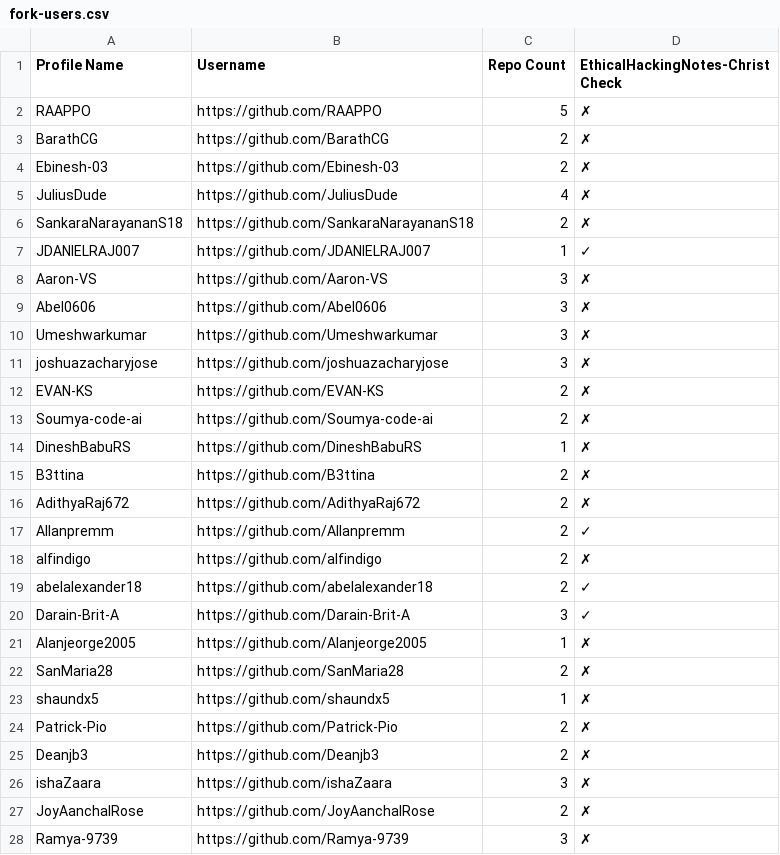
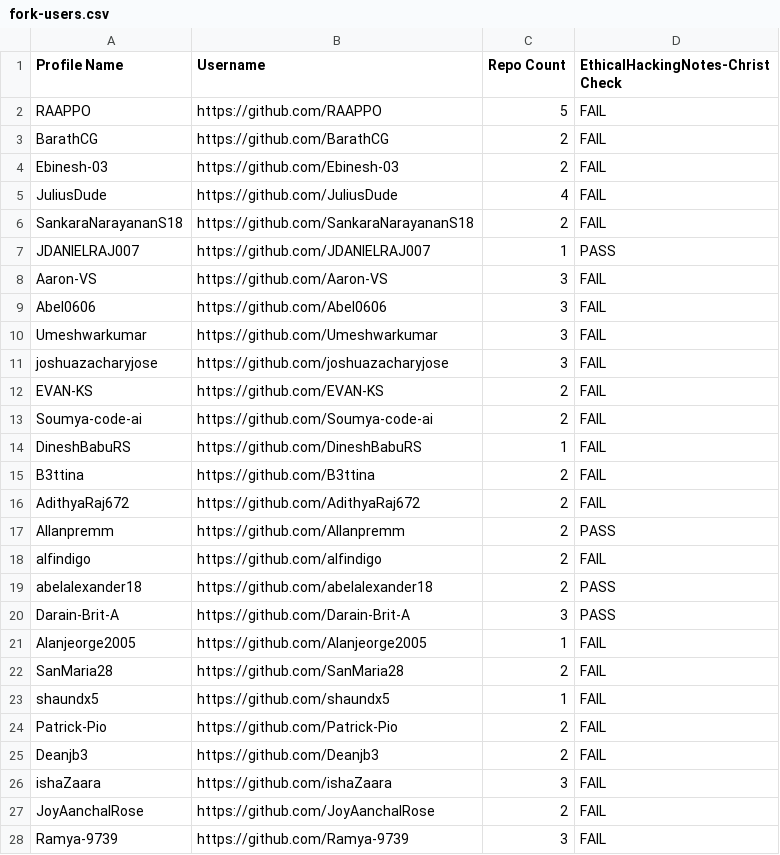
Before and after one commit to shaundx5/EthicalHackingNotes-Christ, a CSV file: .repo/fork-users.csv, drawn as a sheet; only a part is shown; the diff covers the shown part only.

Commit message:
Enhanced repo tracker

```diff
--- a/.repo/fork-users.csv
+++ b/.repo/fork-users.csv
@@ -1,28 +1,28 @@
 Profile Name,Username,Repo Count,EthicalHackingNotes-Christ Check
-"RAAPPO","https://github.com/RAAPPO",5,"✗"
-"BarathCG","https://github.com/BarathCG",2,"✗"
-"Ebinesh-03","https://github.com/Ebinesh-03",2,"✗"
-"JuliusDude","https://github.com/JuliusDude",4,"✗"
-"SankaraNarayananS18","https://github.com/SankaraNarayananS18",2,"✗"
-"JDANIELRAJ007","https://github.com/JDANIELRAJ007",1,"✓"
-"Aaron-VS","https://github.com/Aaron-VS",3,"✗"
-"Abel0606","https://github.com/Abel0606",3,"✗"
-"Umeshwarkumar","https://github.com/Umeshwarkumar",3,"✗"
-"joshuazacharyjose","https://github.com/joshuazacharyjose",3,"✗"
-"EVAN-KS","https://github.com/EVAN-KS",2,"✗"
-"Soumya-code-ai","https://github.com/Soumya-code-ai",2,"✗"
-"DineshBabuRS","https://github.com/DineshBabuRS",1,"✗"
-"B3ttina","https://github.com/B3ttina",2,"✗"
-"AdithyaRaj672","https://github.com/AdithyaRaj672",2,"✗"
-"Allanpremm","https://github.com/Allanpremm",2,"✓"
-"alfindigo","https://github.com/alfindigo",2,"✗"
-"abelalexander18","https://github.com/abelalexander18",2,"✓"
-"Darain-Brit-A","https://github.com/Darain-Brit-A",3,"✓"
-"Alanjeorge2005","https://github.com/Alanjeorge2005",1,"✗"
-"SanMaria28","https://github.com/SanMaria28",2,"✗"
-"shaundx5","https://github.com/shaundx5",1,"✗"
-"Patrick-Pio","https://github.com/Patrick-Pio",2,"✗"
-"Deanjb3","https://github.com/Deanjb3",2,"✗"
-"ishaZaara","https://github.com/ishaZaara",3,"✗"
-"JoyAanchalRose","https://github.com/JoyAanchalRose",2,"✗"
-"Ramya-9739","https://github.com/Ramya-9739",3,"✗"
+"RAAPPO","https://github.com/RAAPPO",5,"FAIL"
+"BarathCG","https://github.com/BarathCG",2,"FAIL"
+"Ebinesh-03","https://github.com/Ebinesh-03",2,"FAIL"
+"JuliusDude","https://github.com/JuliusDude",4,"FAIL"
+"SankaraNarayananS18","https://github.com/SankaraNarayananS18",2,"FAIL"
+"JDANIELRAJ007","https://github.com/JDANIELRAJ007",1,"PASS"
+"Aaron-VS","https://github.com/Aaron-VS",3,"FAIL"
+"Abel0606","https://github.com/Abel0606",3,"FAIL"
+"Umeshwarkumar","https://github.com/Umeshwarkumar",3,"FAIL"
+"joshuazacharyjose","https://github.com/joshuazacharyjose",3,"FAIL"
+"EVAN-KS","https://github.com/EVAN-KS",2,"FAIL"
+"Soumya-code-ai","https://github.com/Soumya-code-ai",2,"FAIL"
+"DineshBabuRS","https://github.com/DineshBabuRS",1,"FAIL"
+"B3ttina","https://github.com/B3ttina",2,"FAIL"
+"AdithyaRaj672","https://github.com/AdithyaRaj672",2,"FAIL"
+"Allanpremm","https://github.com/Allanpremm",2,"PASS"
+"alfindigo","https://github.com/alfindigo",2,"FAIL"
+"abelalexander18","https://github.com/abelalexander18",2,"PASS"
+"Darain-Brit-A","https://github.com/Darain-Brit-A",3,"PASS"
+"Alanjeorge2005","https://github.com/Alanjeorge2005",1,"FAIL"
+"SanMaria28","https://github.com/SanMaria28",2,"FAIL"
+"shaundx5","https://github.com/shaundx5",1,"FAIL"
+"Patrick-Pio","https://github.com/Patrick-Pio",2,"FAIL"
+"Deanjb3","https://github.com/Deanjb3",2,"FAIL"
+"ishaZaara","https://github.com/ishaZaara",3,"FAIL"
+"JoyAanchalRose","https://github.com/JoyAanchalRose",2,"FAIL"
+"Ramya-9739","https://github.com/Ramya-9739",3,"FAIL"
```
Also changed, not shown: 59 edited cells elsewhere in this file, 3 other files.
